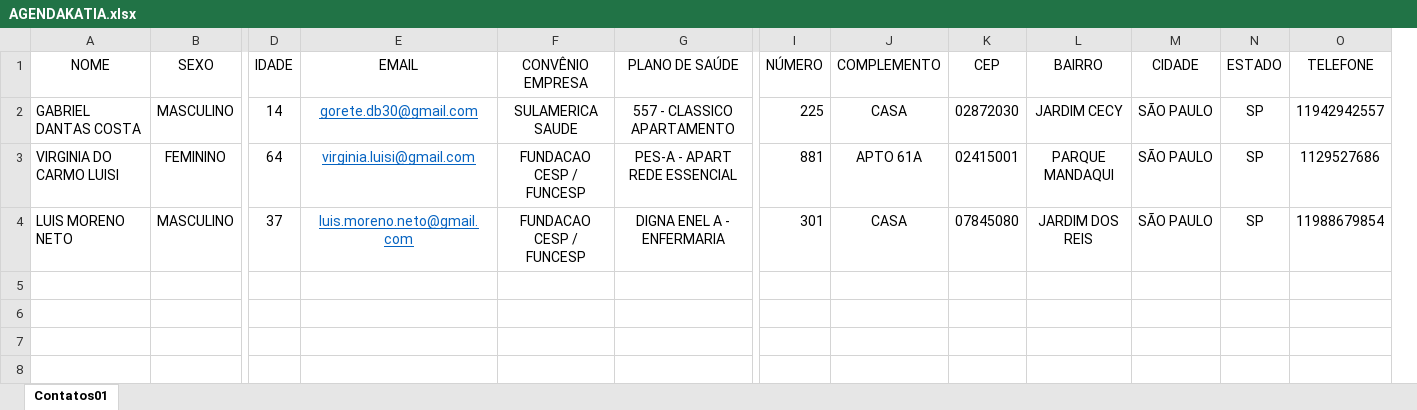
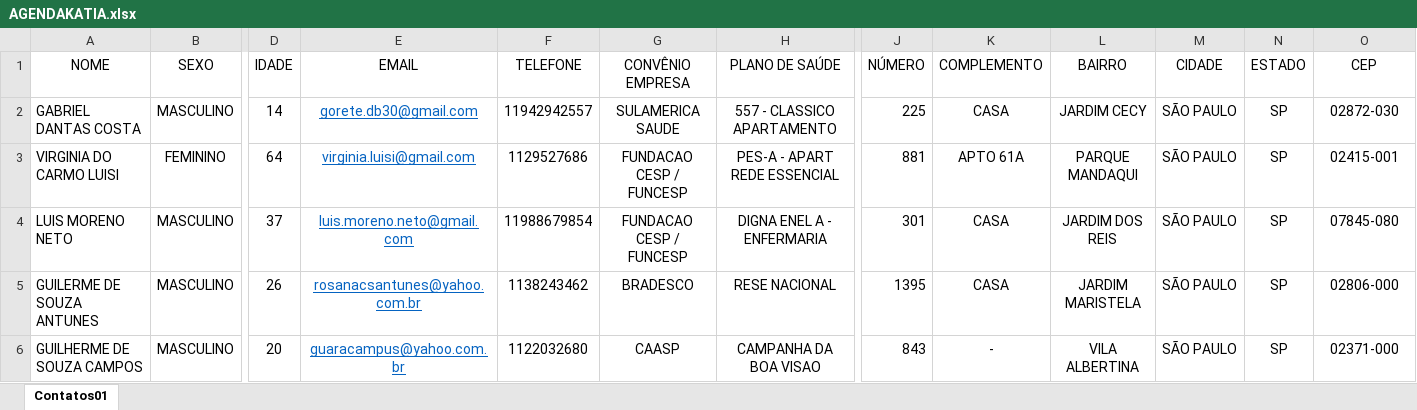
Before and after one commit to Exlows/InserirClientesNaAgendaDoExcel, an Excel workbook: AGENDAKATIA.xlsx, sheet Contatos01, drawn as a sheet; only a part is shown, gaps mark what is left out; values as stored, in another font and other column widths than the file's, no borders; removed rows and columns are numbered as before the commit, all else as after; rows hold the shown columns only; the diff names each change by its address in the sheet, - before the commit and + after, or states it on an @@ line.

Commit message:
Na classe Agenda foi criado o metodo para inserir o cliente na planilha do Excel e o metodo para procurar a linha vazia antes da insercao. Modificado a classe Program para instanciar a Agenda e chamar o metodo para salvar o cliente na planilha do Excel

```diff
--- a/AGENDAKATIA.xlsx (sheet Contatos01)
+++ b/AGENDAKATIA.xlsx (sheet Contatos01)
+column F (TELEFONE), rows 2-4: 11942942557 | 1129527686 | 11988679854
-column K (CEP), rows 2-4: 02872030 | 02415001 | 07845080
-O1: TELEFONE
+O1: CEP
-O2 (CEP): 11942942557
+O2 (CEP): 02872-030
-O3 (CEP): 1129527686
+O3 (CEP): 02415-001
-O4 (CEP): 11988679854
+O4 (CEP): 07845-080
+row 5: GUILERME DE SOUZA ANTUNES | MASCULINO | 26 | rosanacsantunes@yahoo.com.br | 1138243462 | BRADESCO | RESE NACIONAL | 1395 | CASA | JARDIM MARISTELA | SÃO PAULO | SP | 02806-000
+row 6: GUILHERME DE SOUZA CAMPOS | MASCULINO | 20 | guaracampus@yahoo.com.br | 1122032680 | CAASP | CAMPANHA DA BOA VISAO | 843 | - | VILA ALBERTINA | SÃO PAULO | SP | 02371-000
```
Also changed, not shown: 2 other files.
